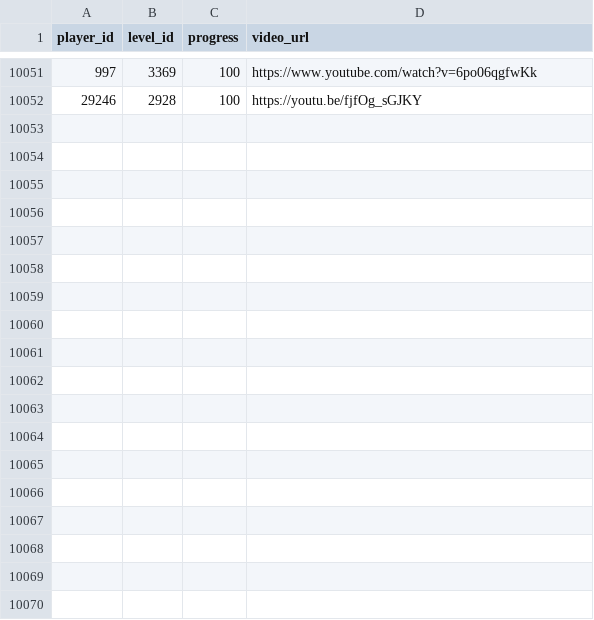
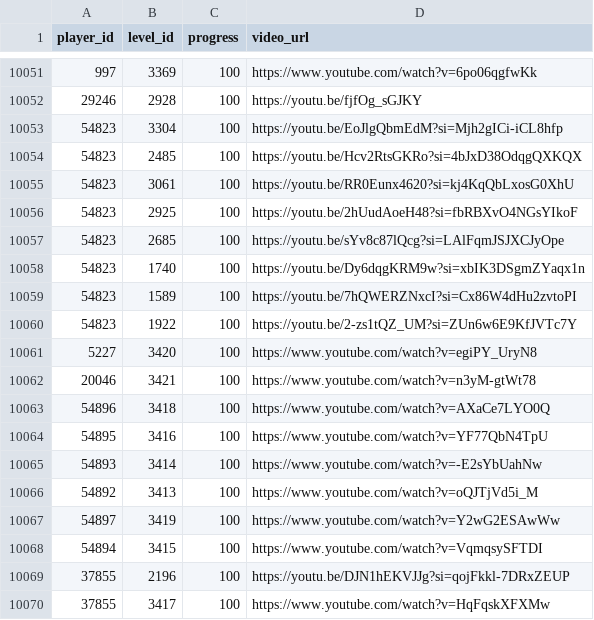
Before and after one commit to hertzzzzzz/h-cr, a CSV file: Records.csv, drawn as a sheet; only a part is shown, gaps mark what is left out; the diff names each change by its address in the sheet, - before the commit and + after, or states it on an @@ line.

```diff
--- a/Records.csv
+++ b/Records.csv
+row 10053: 54823 | 3304 | 100 | https://youtu.be/EoJlgQbmEdM?si=Mjh2gICi-iCL8hfp
+row 10054: 54823 | 2485 | 100 | https://youtu.be/Hcv2RtsGKRo?si=4bJxD38OdqgQXKQX
+row 10055: 54823 | 3061 | 100 | https://youtu.be/RR0Eunx4620?si=kj4KqQbLxosG0XhU
+row 10056: 54823 | 2925 | 100 | https://youtu.be/2hUudAoeH48?si=fbRBXvO4NGsYIkoF
+row 10057: 54823 | 2685 | 100 | https://youtu.be/sYv8c87lQcg?si=LAlFqmJSJXCJyOpe
+row 10058: 54823 | 1740 | 100 | https://youtu.be/Dy6dqgKRM9w?si=xbIK3DSgmZYaqx1n
+row 10059: 54823 | 1589 | 100 | https://youtu.be/7hQWERZNxcI?si=Cx86W4dHu2zvtoPI
+row 10060: 54823 | 1922 | 100 | https://youtu.be/2-zs1tQZ_UM?si=ZUn6w6E9KfJVTc7Y
+row 10061: 5227 | 3420 | 100 | https://www.youtube.com/watch?v=egiPY_UryN8
+row 10062: 20046 | 3421 | 100 | https://www.youtube.com/watch?v=n3yM-gtWt78
+row 10063: 54896 | 3418 | 100 | https://www.youtube.com/watch?v=AXaCe7LYO0Q
+row 10064: 54895 | 3416 | 100 | https://www.youtube.com/watch?v=YF77QbN4TpU
+row 10065: 54893 | 3414 | 100 | https://www.youtube.com/watch?v=-E2sYbUahNw
+row 10066: 54892 | 3413 | 100 | https://www.youtube.com/watch?v=oQJTjVd5i_M
+row 10067: 54897 | 3419 | 100 | https://www.youtube.com/watch?v=Y2wG2ESAwWw
+row 10068: 54894 | 3415 | 100 | https://www.youtube.com/watch?v=VqmqsySFTDI
+row 10069: 37855 | 2196 | 100 | https://youtu.be/DJN1hEKVJJg?si=qojFkkl-7DRxZEUP
+row 10070: 37855 | 3417 | 100 | https://www.youtube.com/watch?v=HqFqskXFXMw
```
Also changed, not shown: Levels.csv, Players.csv.
